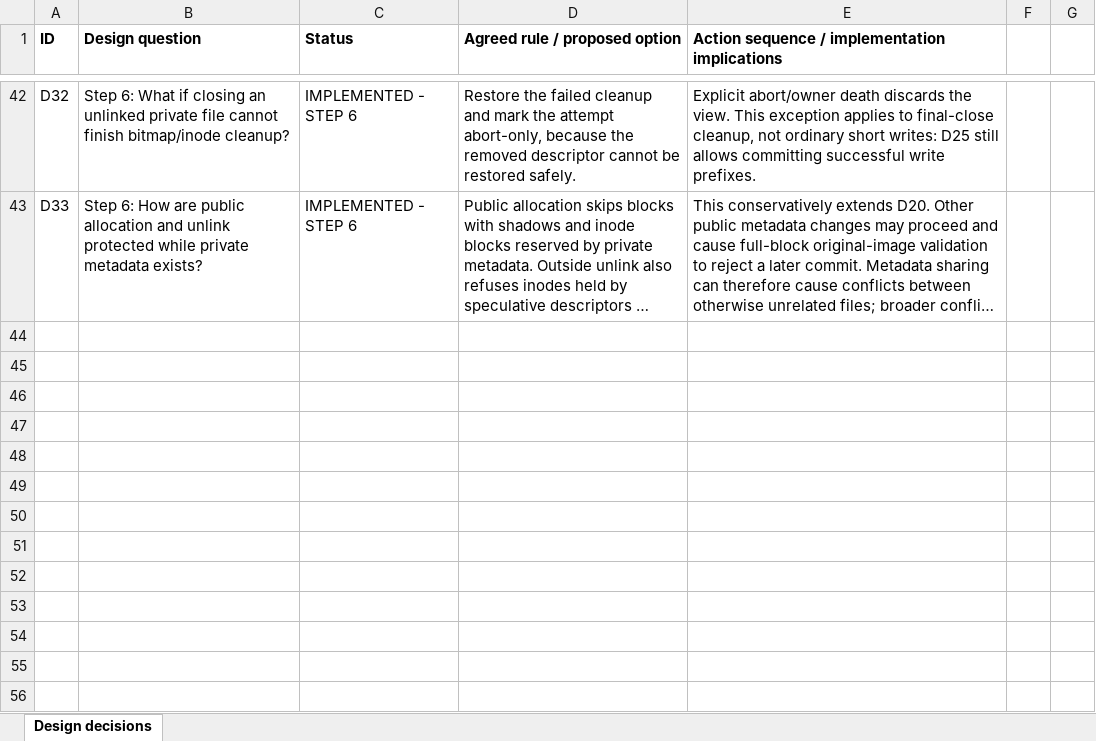
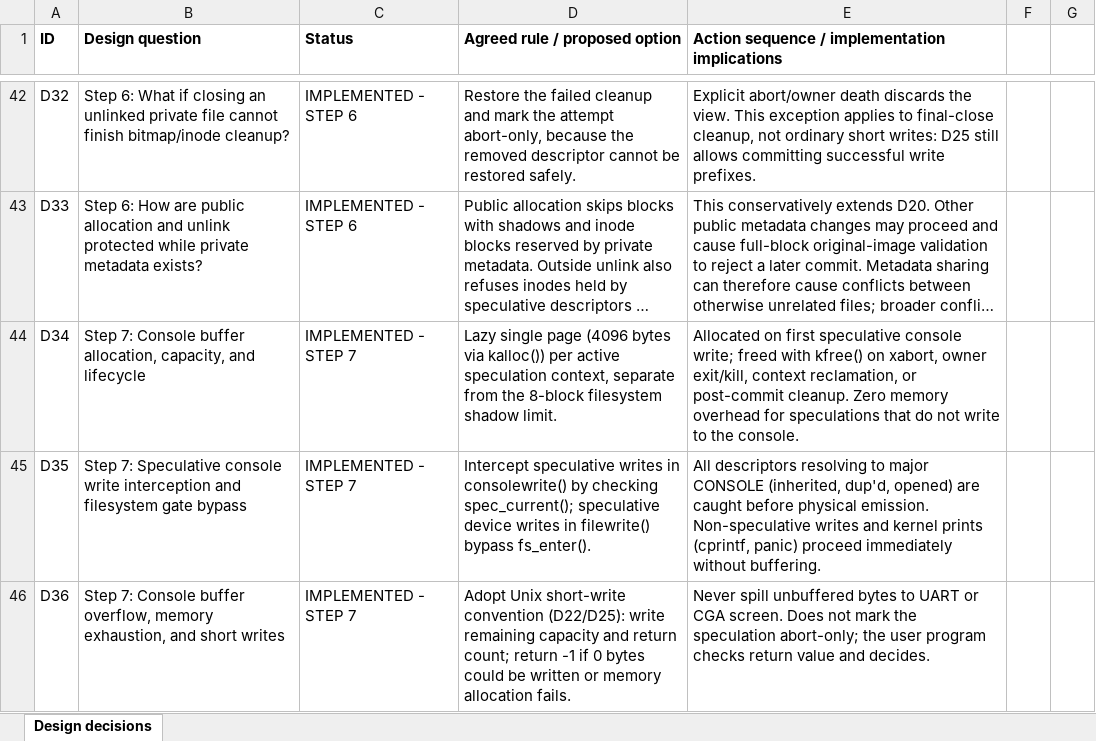
Before and after one commit to AdityaPandey2006/BreadCrumb_Mirror, an Excel workbook: design/speculation-decisions.xlsx, sheet Design decisions, drawn as a sheet; only a part is shown, gaps mark what is left out; long unchanged cells end in …; values as stored, in another font and other column widths than the file's, no borders; the diff covers the shown part only; the diff names each change by its address in the sheet, - before the commit and + after, or states it on an @@ line.

Commit message:
implemented speculative console buffering and externalisation barriers

```diff
--- a/design/speculation-decisions.xlsx (sheet Design decisions)
+++ b/design/speculation-decisions.xlsx (sheet Design decisions)
+row 44: D34 | Step 7: Console buffer allocation, capacity, and lifecycle | IMPLEMENTED - STEP 7 | Lazy single page (4096 bytes via kalloc()) per active speculation context, separate from the 8-block filesystem shadow limit. | Allocated on first speculative console write; freed with kfree() on xabort, owner exit/kill, context reclamation, or post-commit cleanup. Zero memory overhead for speculations that do not write to the console.
+row 45: D35 | Step 7: Speculative console write interception and filesystem gate bypass | IMPLEMENTED - STEP 7 | Intercept speculative writes in consolewrite() by checking spec_current(); speculative device writes in filewrite() bypass fs_enter(). | All descriptors resolving to major CONSOLE (inherited, dup'd, opened) are caught before physical emission. Non-speculative writes and kernel prints (cprintf, panic) proceed immediately without buffering.
+row 46: D36 | Step 7: Console buffer overflow, memory exhaustion, and short writes | IMPLEMENTED - STEP 7 | Adopt Unix short-write convention (D22/D25): write remaining capacity and return count; return -1 if 0 bytes could be written or memory allocation fails. | Never spill unbuffered bytes to UART or CGA screen. Does not mark the speculation abort-only; the user program checks return value and decides.
```
Also changed, not shown: 3 added rows and 7 edited cells elsewhere in this sheet, 25 other files.
